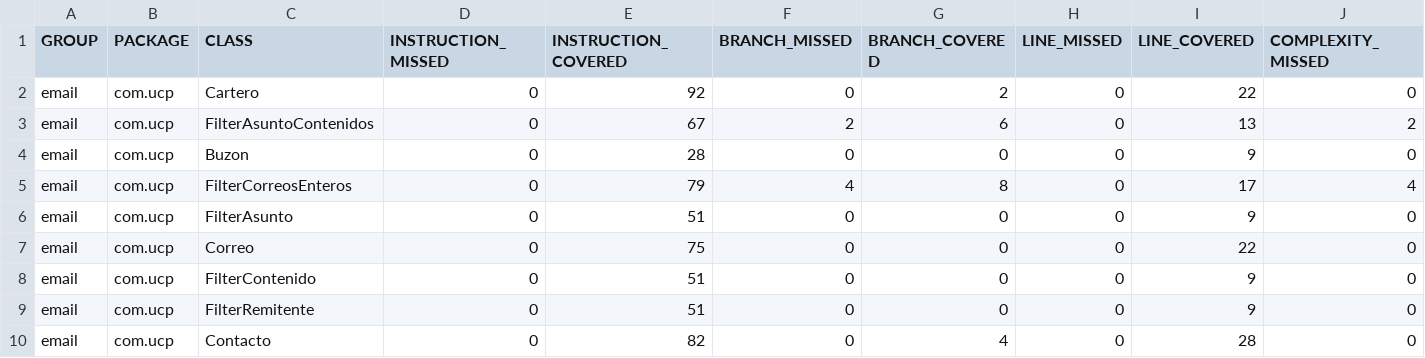
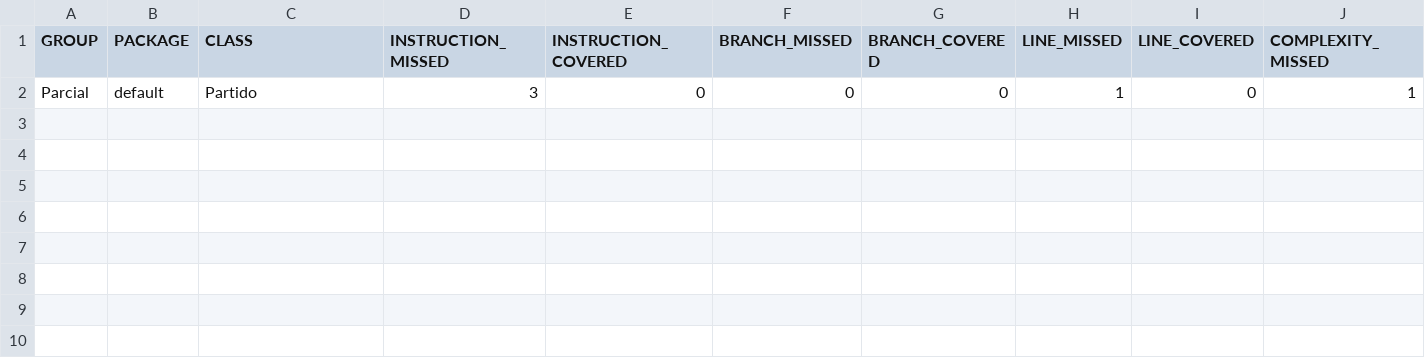
Before and after one commit to Santiago-sz/Parcial, a CSV file: target/my-reports/jacoco.csv, drawn as a sheet; only a part is shown; removed rows and columns are numbered as before the commit, all else as after; rows hold the shown columns only; the diff names each change by its address in the sheet, - before the commit and + after, or states it on an @@ line.

```diff
--- a/target/my-reports/jacoco.csv
+++ b/target/my-reports/jacoco.csv
-row 2: email | com.ucp | Cartero | 0 | 92 | 0 | 2 | 0 | 22 | 0
-row 3: email | com.ucp | FilterAsuntoContenidos | 0 | 67 | 2 | 6 | 0 | 13 | 2
-row 4: email | com.ucp | Buzon | 0 | 28 | 0 | 0 | 0 | 9 | 0
-row 5: email | com.ucp | FilterCorreosEnteros | 0 | 79 | 4 | 8 | 0 | 17 | 4
-row 6: email | com.ucp | FilterAsunto | 0 | 51 | 0 | 0 | 0 | 9 | 0
-row 7: email | com.ucp | Correo | 0 | 75 | 0 | 0 | 0 | 22 | 0
-row 8: email | com.ucp | FilterContenido | 0 | 51 | 0 | 0 | 0 | 9 | 0
-row 9: email | com.ucp | FilterRemitente | 0 | 51 | 0 | 0 | 0 | 9 | 0
-row 10: email | com.ucp | Contacto | 0 | 82 | 0 | 4 | 0 | 28 | 0
+row 2: Parcial | default | Partido | 3 | 0 | 0 | 0 | 1 | 0 | 1
```
Also changed, not shown: 56 other files.
